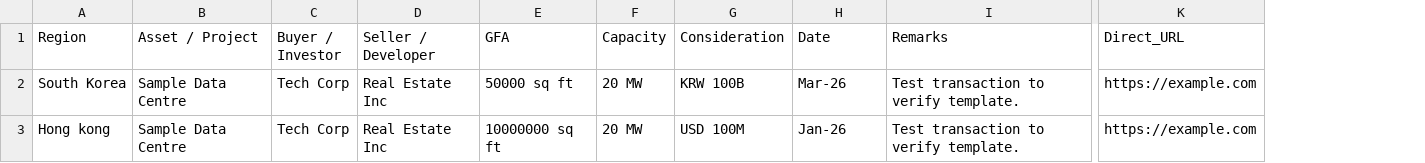
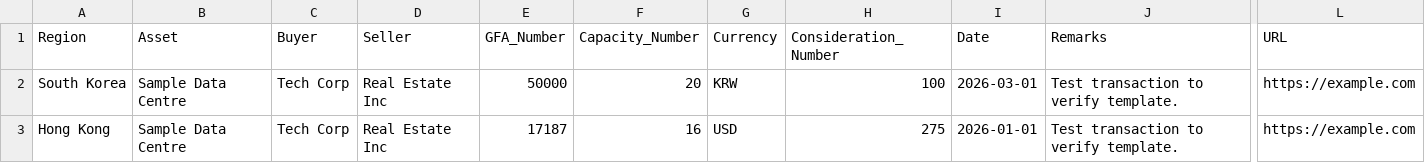
Before and after one commit to jna112567-sketch/apac-dc-tracker, a CSV file: transactions.csv, drawn as a sheet; only a part is shown, gaps mark what is left out; removed rows and columns are numbered as before the commit, all else as after; the diff names each change by its address in the sheet, - before the commit and + after, or states it on an @@ line.

Commit message:
Revise transactions.csv structure and data format
Updated the transactions CSV format for consistency and clarity.

```diff
--- a/transactions.csv
+++ b/transactions.csv
-column E (GFA), rows 2-3: 50000 sq ft | 10000000 sq ft
-column F (Capacity), rows 2-3: 20 MW | 20 MW
-column G (Consideration), rows 2-3: KRW 100B | USD 100M
+column E (GFA_Number), rows 2-3: 50000 | 17187
+column F (Capacity_Number), rows 2-3: 20 | 16
+column G (Currency), rows 2-3: KRW | USD
+column H (Consideration_Number), rows 2-3: 100 | 275
-B1: Asset / Project
+B1: Asset
-C1: Buyer / Investor
+C1: Buyer
-D1: Seller / Developer
+D1: Seller
-L1: Direct_URL
+L1: URL
-I2 (Date): Mar-26
+I2 (Date): 2026-03-01
-A3 (Region): Hong kong
+A3 (Region): Hong Kong
-I3 (Date): Jan-26
+I3 (Date): 2026-01-01
```
